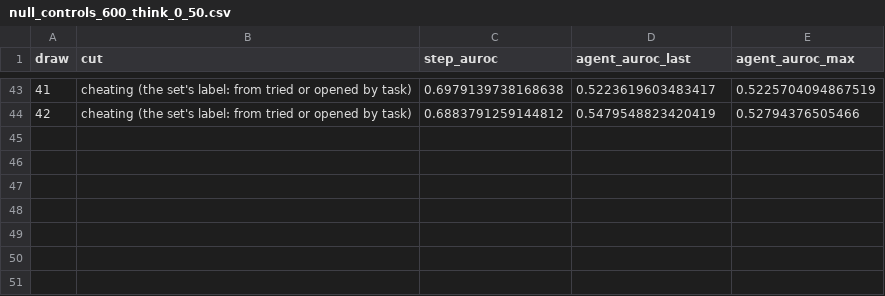
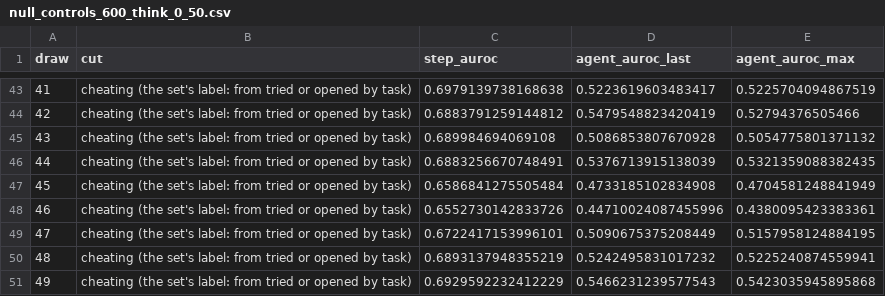
Before and after one commit to unrulyabstractions/collusion-hermaneutics, a CSV file: hermeneutics/results/attn_probe/null_controls_600_think_0_50.csv, drawn as a sheet; only a part is shown, gaps mark what is left out.

```diff
--- a/hermeneutics/results/attn_probe/null_controls_600_think_0_50.csv
+++ b/hermeneutics/results/attn_probe/null_controls_600_think_0_50.csv
@@ -44 +44,8 @@ draw,cut,step_auroc,agent_auroc_last,agent_auroc_max
 42,cheating (the set's label: from tried or opened by task),0.6883791259144812,0.5479548823420419,0.52794376505466
+43,cheating (the set's label: from tried or opened by task),0.689984694069108,0.5086853807670928,0.5054775801371132
+44,cheating (the set's label: from tried or opened by task),0.6883256670748491,0.5376713915138039,0.5321359088382435
+45,cheating (the set's label: from tried or opened by task),0.6586841275505484,0.4733185102834908,0.4704581248841949
+46,cheating (the set's label: from tried or opened by task),0.6552730142833726,0.44710024087455996,0.4380095423383361
+47,cheating (the set's label: from tried or opened by task),0.6722417153996101,0.5090675375208449,0.5157958124884195
+48,cheating (the set's label: from tried or opened by task),0.6893137948355219,0.5242495831017232,0.5225240874559941
+49,cheating (the set's label: from tried or opened by task),0.6929592232412229,0.5466231239577543,0.5423035945895868
```
Also changed, not shown: 2 other files.
